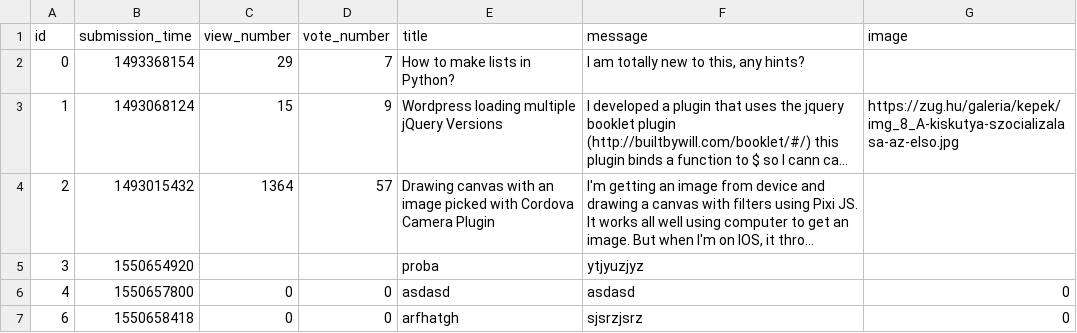
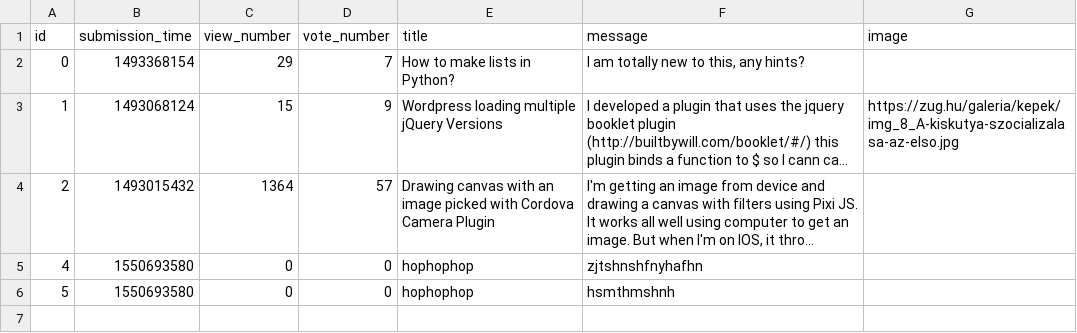
Before and after one commit to Cyntiedred/JinjaNinja, a CSV file: question.csv, drawn as a sheet; long unchanged cells end in …; removed rows and columns are numbered as before the commit, all else as after; the diff names each change by its address in the sheet, - before the commit and + after, or states it on an @@ line.

```diff
--- a/question.csv
+++ b/question.csv
-row 5: 3 | 1550654920 |  |  | proba | ytjyuzjyz
-B5 (submission_time): 1550657800
+B5 (submission_time): 1550693580
-E5 (title): asdasd
+E5 (title): hophophop
-F5 (message): asdasd
+F5 (message): zjtshnshfnyhafhn
-G5 (image): 0
+G5 (image): (empty)
-row 7: 6 | 1550658418 | 0 | 0 | arfhatgh | sjsrzjsrz | 0
+row 6: 5 | 1550693580 | 0 | 0 | hophophop | hsmthmshnh
```
Also changed, not shown: 3 other files.
